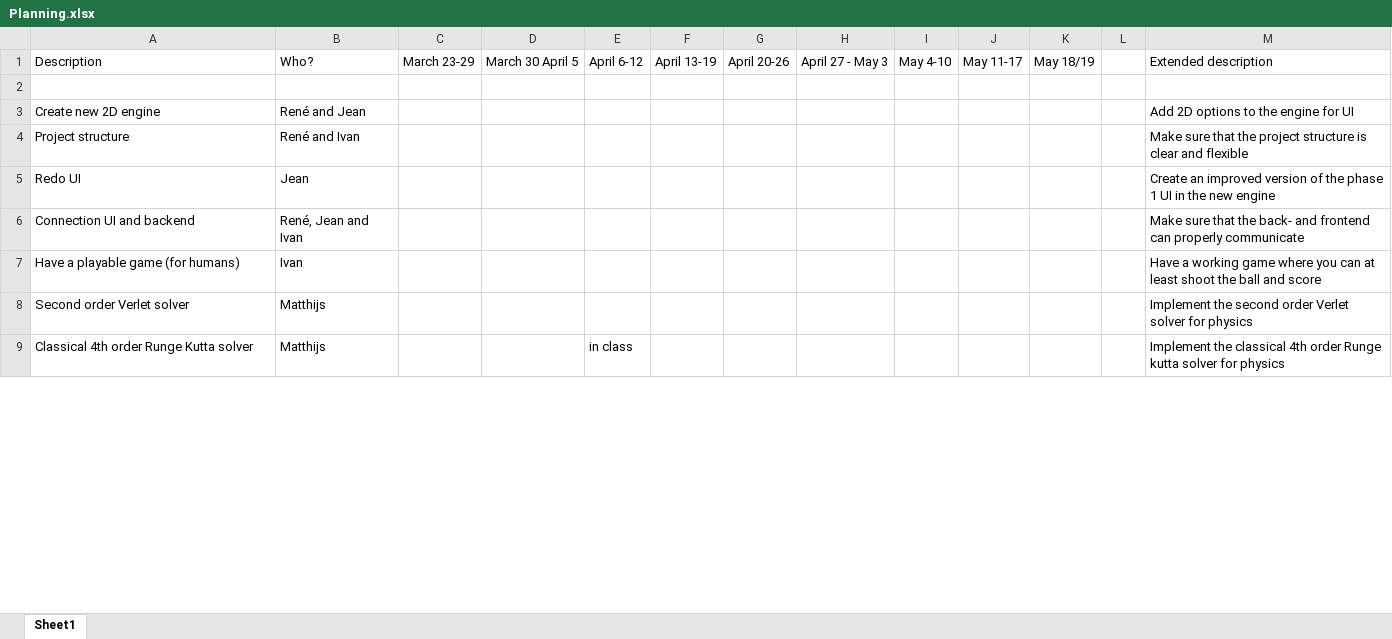
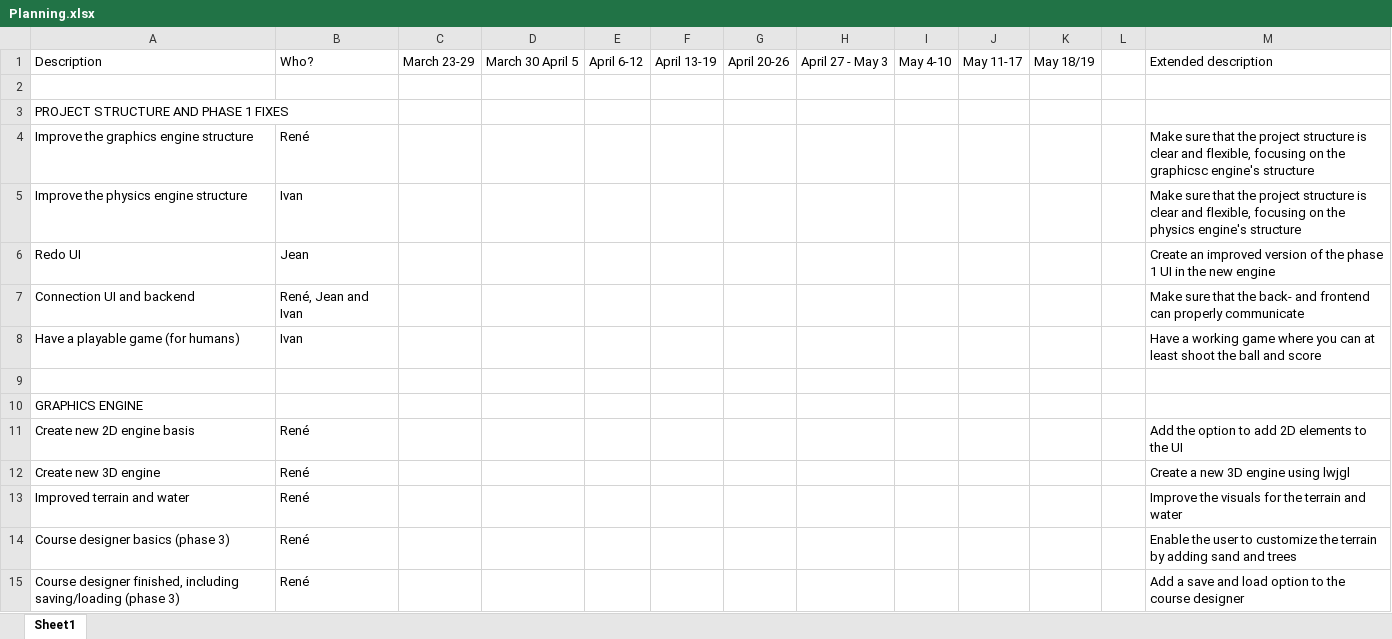
Before and after one commit to renesteeman/Project1-2_Group4, an Excel workbook: Planning.xlsx, sheet Sheet1, drawn as a sheet; only a part is shown; the shorter side is filled out with more unchanged rows; values as stored, in another font and other column widths than the file's, no cell formats; removed rows and columns are numbered as before the commit, all else as after; the diff covers the shown part only; the diff names each change by its address in the sheet, - before the commit and + after, or states it on an @@ line.

Commit message:
Improved planning, with headers

```diff
--- a/Planning.xlsx (sheet Sheet1)
+++ b/Planning.xlsx (sheet Sheet1)
-row 3: Create new 2D engine | René and Jean |  |  |  |  |  |  |  |  |  |  | Add 2D options to the engine for UI
-row 4: Project structure | René and Ivan |  |  |  |  |  |  |  |  |  |  | Make sure that the project structure is clear and flexible
+row 3: PROJECT STRUCTURE AND PHASE 1 FIXES
+row 4: Improve the graphics engine structure | René |  |  |  |  |  |  |  |  |  |  | Make sure that the project structure is clear and flexible, focusing on the graphicsc engine's structure
+row 5: Improve the physics engine structure | Ivan |  |  |  |  |  |  |  |  |  |  | Make sure that the project structure is clear and flexible, focusing on the physics engine's structure
+row 9: (empty)
+row 10: GRAPHICS ENGINE
+row 11: Create new 2D engine basis | René |  |  |  |  |  |  |  |  |  |  | Add the option to add 2D elements to the UI
@@ row 26 moved to row 12: Create new 3D engine @@
@@ row 27 moved to row 13: Improved terrain and water @@
+row 14: Course designer basics (phase 3) | René |  |  |  |  |  |  |  |  |  |  | Enable the user to customize the terrain by adding sand and trees
@@ row 17 moved to row 15: Course designer finished, including savi… @@
```
Also changed, not shown: 8 added rows, 4 moved rows and 8 edited cells elsewhere in this sheet, cell formats.
